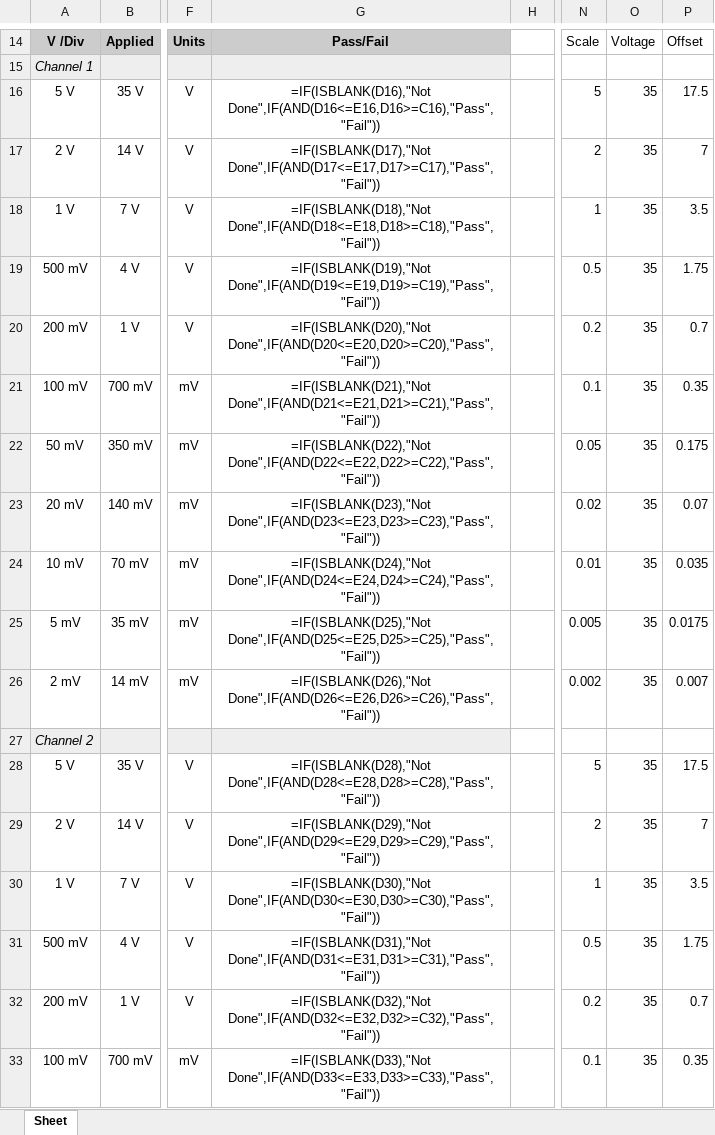
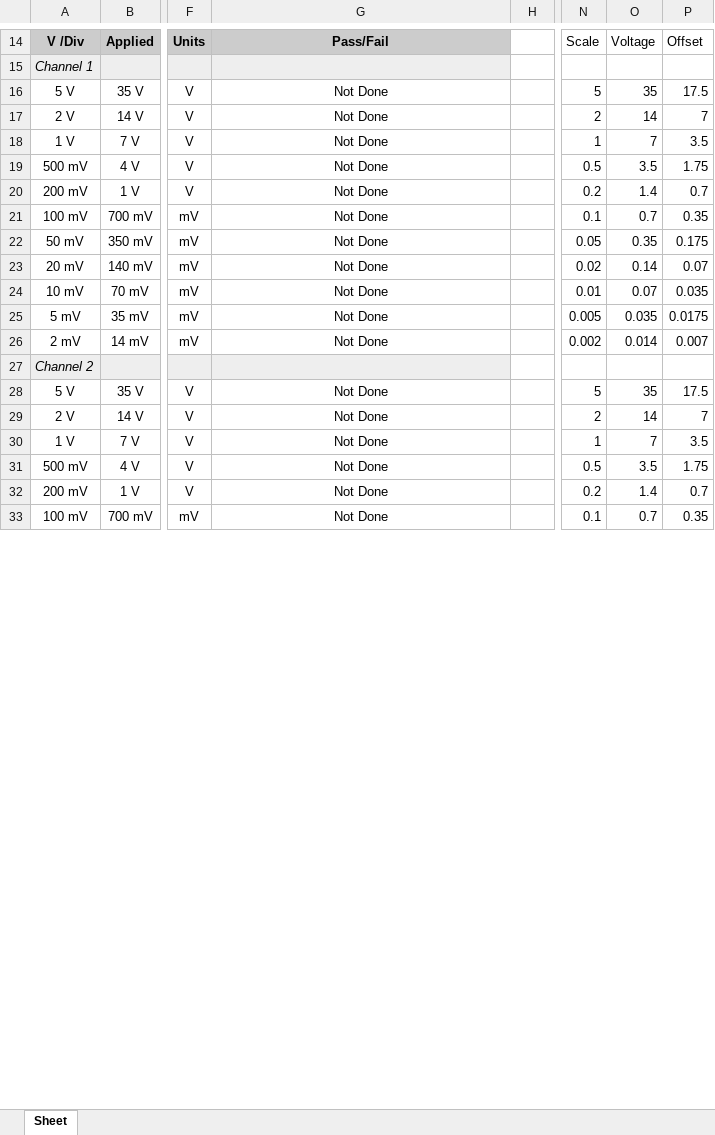
Before and after one commit to rftestnz/oscilloscope, an Excel workbook: testsheets/666_Keysight_DSOX3034A.xlsx, sheet Sheet, drawn as a sheet; only a part is shown, gaps mark what is left out; values as stored, in another font and other column widths than the file's, no borders; formulas without a stored value are shown as written; conditional formats not drawn; the diff covers the shown part only; the diff names each change by its address in the sheet, - before the commit and + after, or states it on an @@ line.

Commit message:
fixed test point voltages in test sheet

```diff
--- a/testsheets/666_Keysight_DSOX3034A.xlsx (sheet Sheet)
+++ b/testsheets/666_Keysight_DSOX3034A.xlsx (sheet Sheet)
-G16: =IF(ISBLANK(D16),"Not Done",IF(AND(D16<=E16,D16>=C16),"Pass","Fail"))
+G16: Not Done
-G17: =IF(ISBLANK(D17),"Not Done",IF(AND(D17<=E17,D17>=C17),"Pass","Fail"))
+G17: Not Done
-O17: 35
+O17: 14
-G18: =IF(ISBLANK(D18),"Not Done",IF(AND(D18<=E18,D18>=C18),"Pass","Fail"))
+G18: Not Done
-O18: 35
+O18: 7
-G19: =IF(ISBLANK(D19),"Not Done",IF(AND(D19<=E19,D19>=C19),"Pass","Fail"))
+G19: Not Done
-O19: 35
+O19: 3.5
-G20: =IF(ISBLANK(D20),"Not Done",IF(AND(D20<=E20,D20>=C20),"Pass","Fail"))
+G20: Not Done
-O20: 35
+O20: 1.4
-G21: =IF(ISBLANK(D21),"Not Done",IF(AND(D21<=E21,D21>=C21),"Pass","Fail"))
+G21: Not Done
-O21: 35
+O21: 0.7
-G22: =IF(ISBLANK(D22),"Not Done",IF(AND(D22<=E22,D22>=C22),"Pass","Fail"))
+G22: Not Done
-O22: 35
+O22: 0.35
-G23: =IF(ISBLANK(D23),"Not Done",IF(AND(D23<=E23,D23>=C23),"Pass","Fail"))
+G23: Not Done
-O23: 35
+O23: 0.14
-G24: =IF(ISBLANK(D24),"Not Done",IF(AND(D24<=E24,D24>=C24),"Pass","Fail"))
+G24: Not Done
-O24: 35
+O24: 0.07
-G25: =IF(ISBLANK(D25),"Not Done",IF(AND(D25<=E25,D25>=C25),"Pass","Fail"))
+G25: Not Done
-O25: 35
+O25: 0.035
-G26: =IF(ISBLANK(D26),"Not Done",IF(AND(D26<=E26,D26>=C26),"Pass","Fail"))
+G26: Not Done
-O26: 35
+O26: 0.014
-G28: =IF(ISBLANK(D28),"Not Done",IF(AND(D28<=E28,D28>=C28),"Pass","Fail"))
+G28: Not Done
-G29: =IF(ISBLANK(D29),"Not Done",IF(AND(D29<=E29,D29>=C29),"Pass","Fail"))
+G29: Not Done
-O29: 35
+O29: 14
-G30: =IF(ISBLANK(D30),"Not Done",IF(AND(D30<=E30,D30>=C30),"Pass","Fail"))
+G30: Not Done
-O30: 35
+O30: 7
-G31: =IF(ISBLANK(D31),"Not Done",IF(AND(D31<=E31,D31>=C31),"Pass","Fail"))
+G31: Not Done
-O31: 35
+O31: 3.5
-G32: =IF(ISBLANK(D32),"Not Done",IF(AND(D32<=E32,D32>=C32),"Pass","Fail"))
+G32: Not Done
-O32: 35
+O32: 1.4
-G33: =IF(ISBLANK(D33),"Not Done",IF(AND(D33<=E33,D33>=C33),"Pass","Fail"))
+G33: Not Done
-O33: 35
+O33: 0.7
```
Also changed, not shown: 1 added row, 1 removed row and 104 edited cells elsewhere in this sheet.
